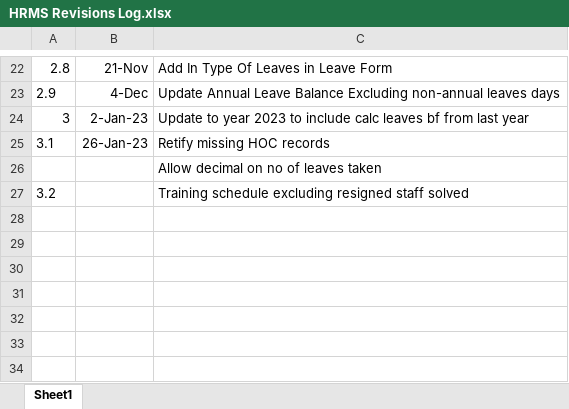
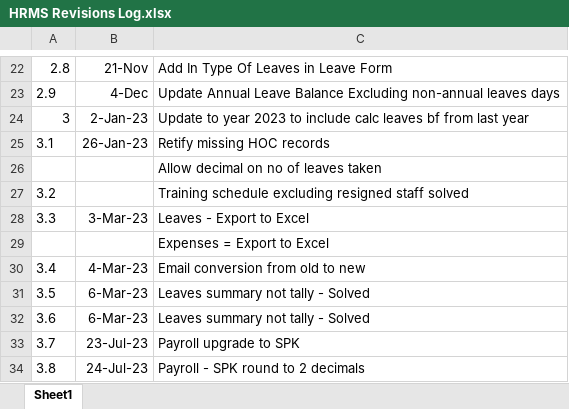
Before and after one commit to pvchin/hrm-firebase, an Excel workbook: HRMS Revisions Log.xlsx, sheet Sheet1, drawn as a sheet; only a part is shown, gaps mark what is left out; values as stored, in another font and other column widths than the file's, no borders; the diff names each change by its address in the sheet, - before the commit and + after, or states it on an @@ line.

```diff
--- a/HRMS Revisions Log.xlsx (sheet Sheet1)
+++ b/HRMS Revisions Log.xlsx (sheet Sheet1)
+row 28: 3.3 | 3-Mar-23 | Leaves - Export to Excel
+row 29:  |  | Expenses = Export to Excel
+row 30: 3.4 | 4-Mar-23 | Email conversion from old to new
+row 31: 3.5 | 6-Mar-23 | Leaves summary not tally - Solved
+row 32: 3.6 | 6-Mar-23 | Leaves summary not tally - Solved
+row 33: 3.7 | 23-Jul-23 | Payroll upgrade to SPK
+row 34: 3.8 | 24-Jul-23 | Payroll - SPK round to 2 decimals
```
Also changed, not shown: 3 other files.
